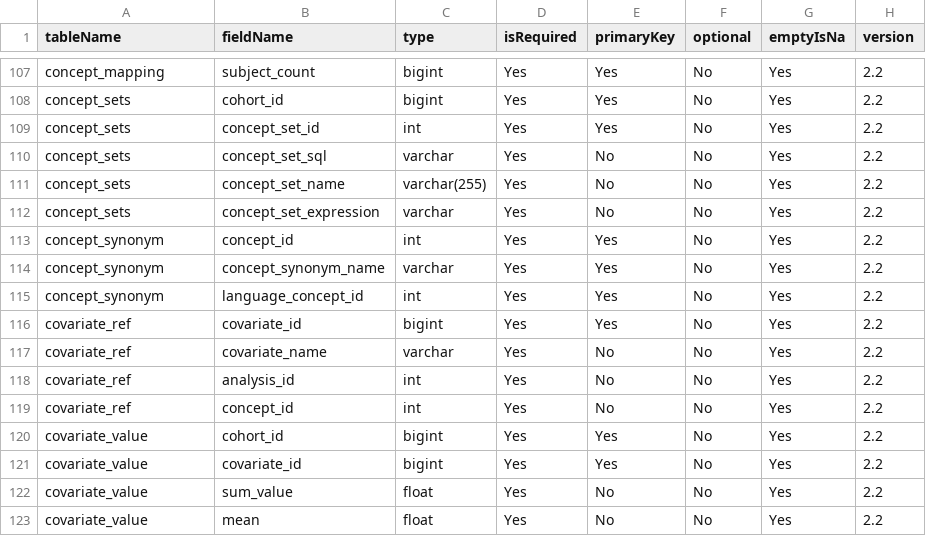
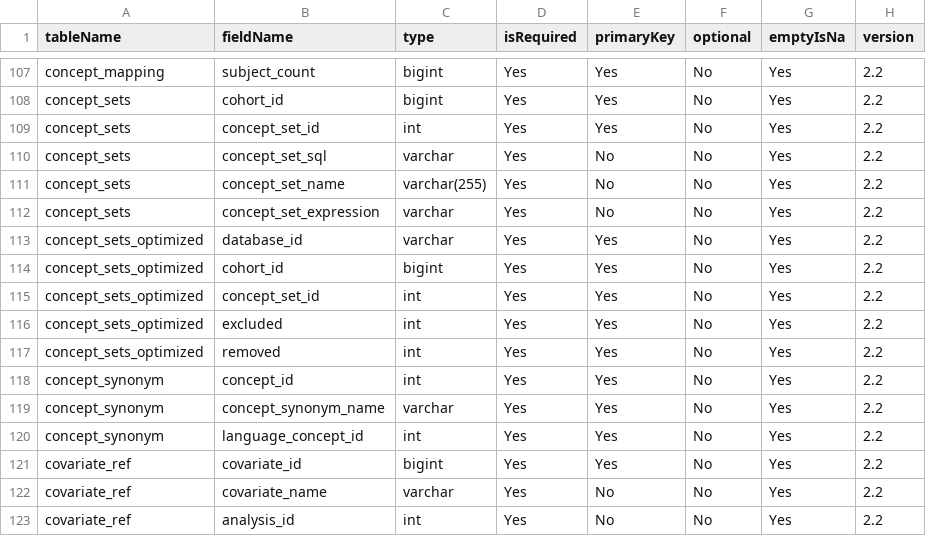
Before and after one commit to OHDSI/CohortDiagnostics, a CSV file: inst/shiny/DiagnosticsExplorer/resultsDataModelSpecification.csv, drawn as a sheet; only a part is shown, gaps mark what is left out; the shorter side is filled out with more unchanged rows; the diff names each change by its address in the sheet, - before the commit and + after, or states it on an @@ line.

```diff
--- a/inst/shiny/DiagnosticsExplorer/resultsDataModelSpecification.csv
+++ b/inst/shiny/DiagnosticsExplorer/resultsDataModelSpecification.csv
+row 113: concept_sets_optimized | database_id | varchar | Yes | Yes | No | Yes | 2.2
+row 114: concept_sets_optimized | cohort_id | bigint | Yes | Yes | No | Yes | 2.2
+row 115: concept_sets_optimized | concept_set_id | int | Yes | Yes | No | Yes | 2.2
+row 116: concept_sets_optimized | excluded | int | Yes | Yes | No | Yes | 2.2
+row 117: concept_sets_optimized | removed | int | Yes | Yes | No | Yes | 2.2
```
Also changed, not shown: 39 other files.
